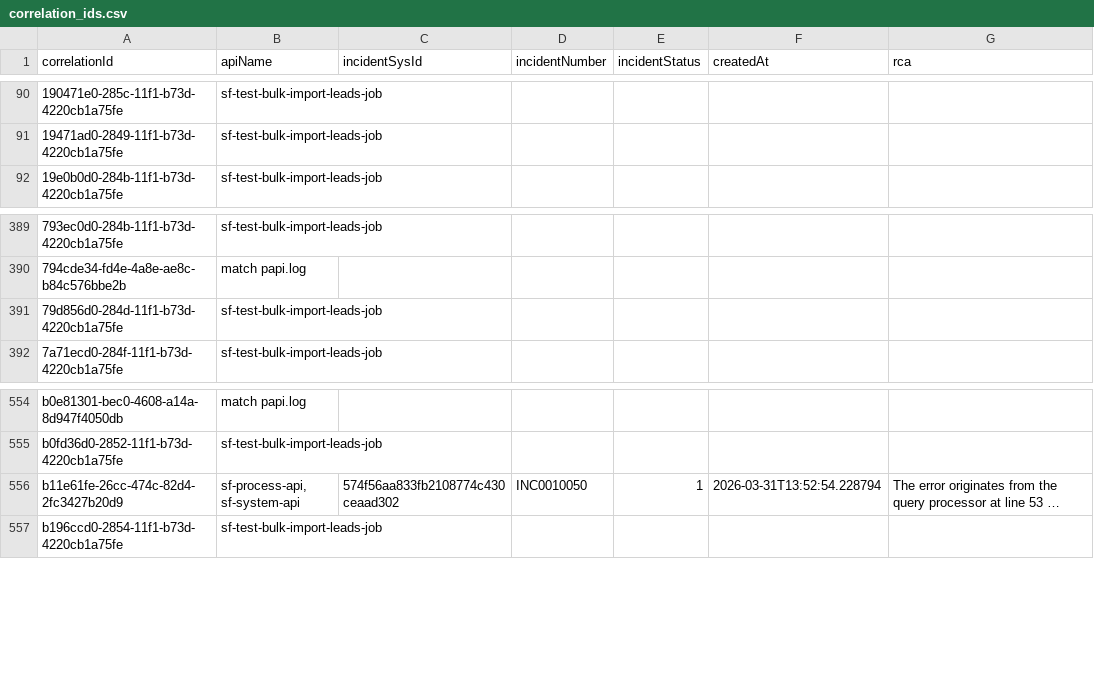
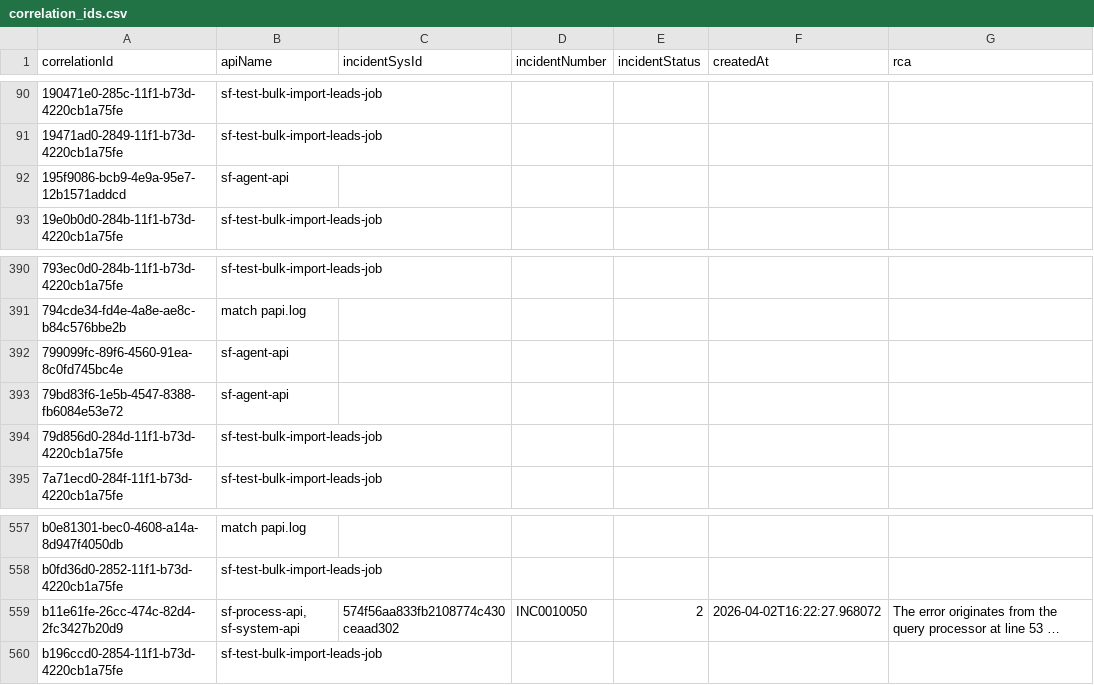
Before and after one commit to MJPWC/Manage-Service-Agent, a CSV file: Mule-ManageService--Python-Version/data/correlation_ids.csv, drawn as a sheet; only a part is shown, gaps mark what is left out; long unchanged cells end in …; addresses are those after the commit; the diff names each change by its address in the sheet, - before the commit and + after, or states it on an @@ line.

```diff
--- a/Mule-ManageService--Python-Version/data/correlation_ids.csv
+++ b/Mule-ManageService--Python-Version/data/correlation_ids.csv
+row 92: 195f9086-bcb9-4e9a-95e7-12b1571addcd | sf-agent-api
+row 392: 799099fc-89f6-4560-91ea-8c0fd745bc4e | sf-agent-api
+row 393: 79bd83f6-1e5b-4547-8388-fb6084e53e72 | sf-agent-api
-E559 (incidentStatus): 1
+E559 (incidentStatus): 2
-F559 (createdAt): 2026-03-31T13:52:54.228794
+F559 (createdAt): 2026-04-02T16:22:27.968072
```
Also changed, not shown: 6 other files.
